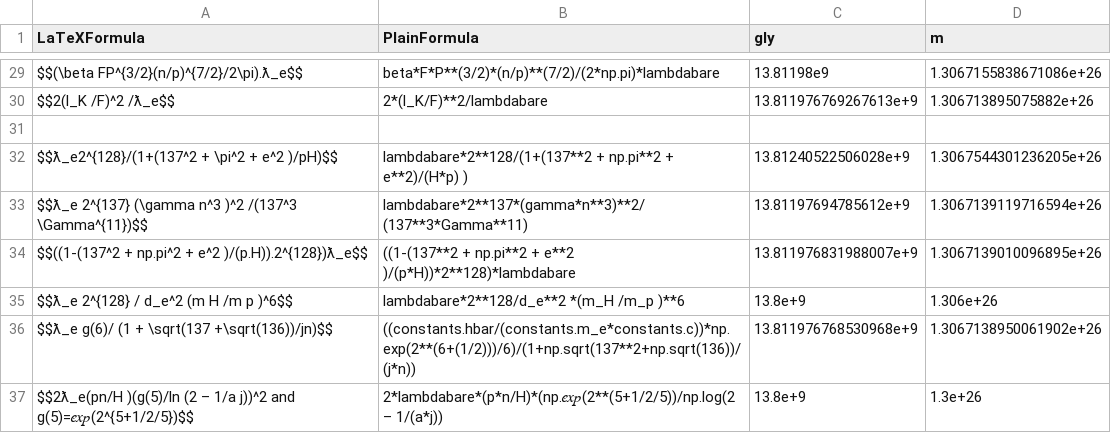
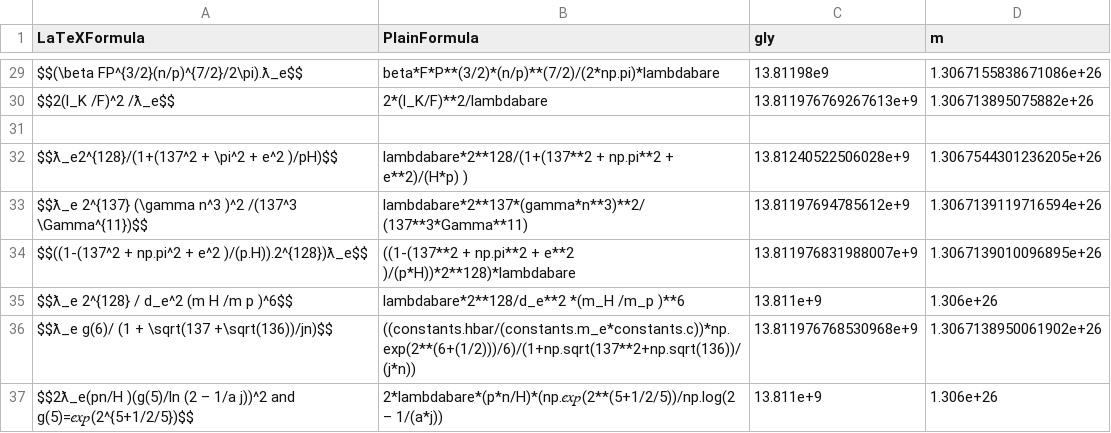
Before and after one commit to LaGuer/hubble-table, a CSV file: hubble-table2.csv, drawn as a sheet; only a part is shown, gaps mark what is left out.

Commit message:
Update hubble-table2.csv

```diff
--- a/hubble-table2.csv
+++ b/hubble-table2.csv
@@ -34,4 +34,4 @@ $$ƛ_e 2^{137} (\gamma n^3 )^2 /(137^3 \Gamma^{11})$$, lambdabare*2**137*(gamma*
 $$((1-(137^2 + np.pi^2 + e^2 )/(p.H)).2^{128})ƛ_e$$, ((1-(137**2 + np.pi**2 + e**2 )/(p*H))*2**128)*lambdabare, 13.811976831988007e+9, 1.3067139010096895e+26
-$$ƛ_e 2^{128} / d_e^2 (m H /m p )^6$$, lambdabare*2**128/d_e**2 *(m_H /m_p )**6, 13.8e+9, 1.306e+26
+$$ƛ_e 2^{128} / d_e^2 (m H /m p )^6$$, lambdabare*2**128/d_e**2 *(m_H /m_p )**6, 13.811e+9, 1.306e+26
 $$ƛ_e g(6)/ (1 + \sqrt(137 +\sqrt(136))/jn)$$, ((constants.hbar/(constants.m_e*constants.c))*np.exp(2**(6+(1/2)))/6)/(1+np.sqrt(137**2+np.sqrt(136))/(j*n)), 13.811976768530968e+9, 1.3067138950061902e+26
-$$2ƛ_e(pn/H )(g(5)/ln (2 – 1/a j))^2 and g(5)=𝑒𝑥𝑝(2^{5+1/2/5})$$, 2*lambdabare*(p*n/H)*(np.𝑒𝑥𝑝(2**(5+1/2/5))/np.log(2 – 1/(a*j)), 13.8e+9, 1.3e+26
+$$2ƛ_e(pn/H )(g(5)/ln (2 – 1/a j))^2 and g(5)=𝑒𝑥𝑝(2^{5+1/2/5})$$, 2*lambdabare*(p*n/H)*(np.𝑒𝑥𝑝(2**(5+1/2/5))/np.log(2 – 1/(a*j)), 13.811e+9, 1.306e+26
```
